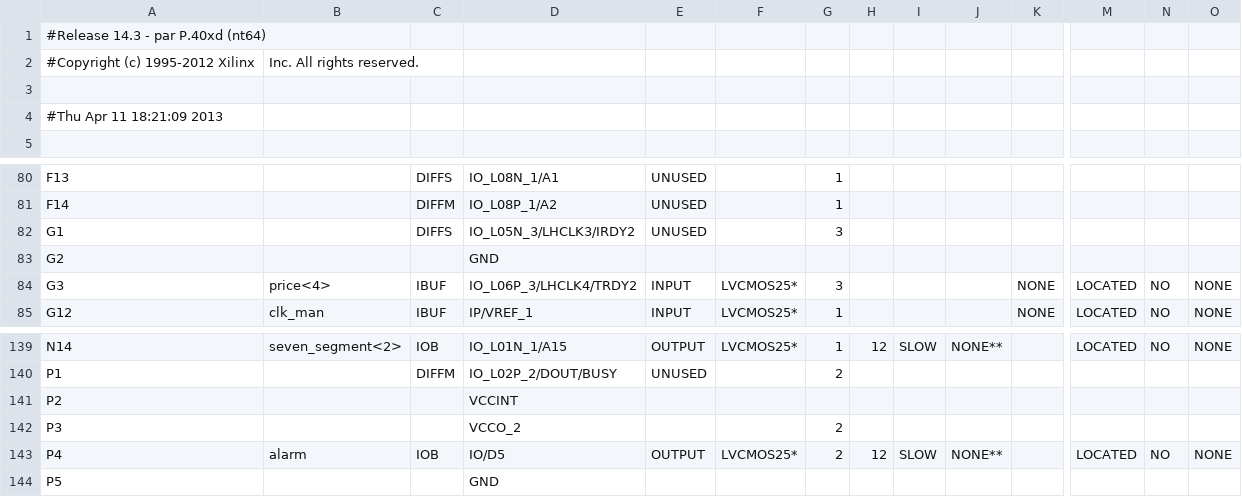
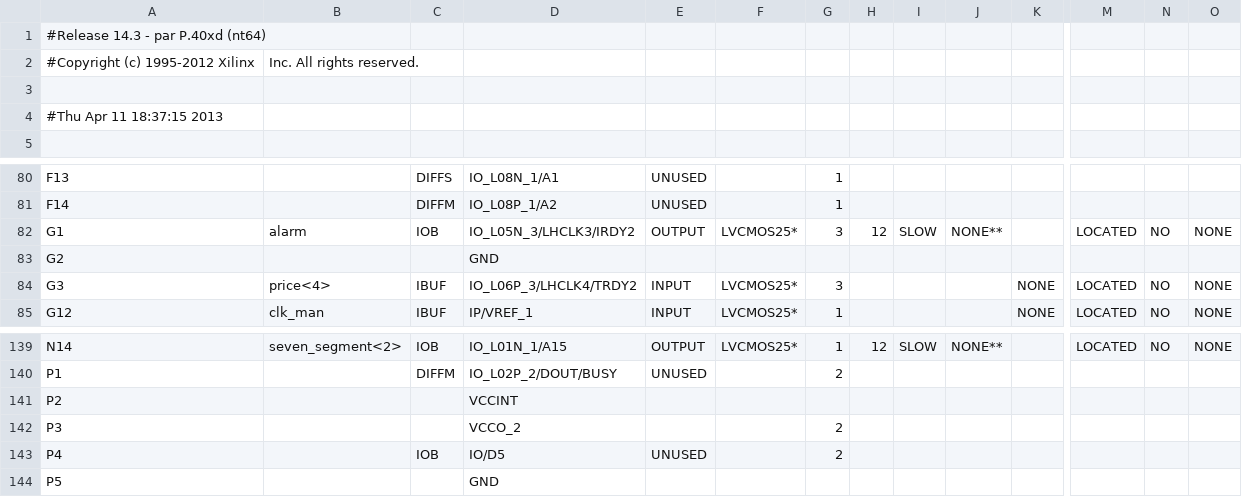
Before and after one commit to Lauszus/Basys2, a CSV file: Vending Machine/xilinx/vending_machine/vending_machine_pad.csv, drawn as a sheet; only a part is shown, gaps mark what is left out; the diff names each change by its address in the sheet, - before the commit and + after, or states it on an @@ line.

```diff
--- a/Vending Machine/xilinx/vending_machine/vending_machine_pad.csv
+++ b/Vending Machine/xilinx/vending_machine/vending_machine_pad.csv
-A4: #Thu Apr 11 18:21:09 2013
+A4: #Thu Apr 11 18:37:15 2013
-B82: (empty)
+B82: alarm
-C82: DIFFS
+C82: IOB
-E82: UNUSED
+E82: OUTPUT
-F82: (empty)
+F82: LVCMOS25*
-H82: (empty)
+H82: 12
-I82: (empty)
+I82: SLOW
-J82: (empty)
+J82: NONE**
-M82: (empty)
+M82: LOCATED
-N82: (empty)
+N82: NO
-O82: (empty)
+O82: NONE
-B143: alarm
+B143: (empty)
-E143: OUTPUT
+E143: UNUSED
-F143: LVCMOS25*
+F143: (empty)
-H143: 12
+H143: (empty)
-I143: SLOW
+I143: (empty)
-J143: NONE**
+J143: (empty)
-M143: LOCATED
+M143: (empty)
-N143: NO
+N143: (empty)
-O143: NONE
+O143: (empty)
```
Also changed, not shown: 35 other files.
